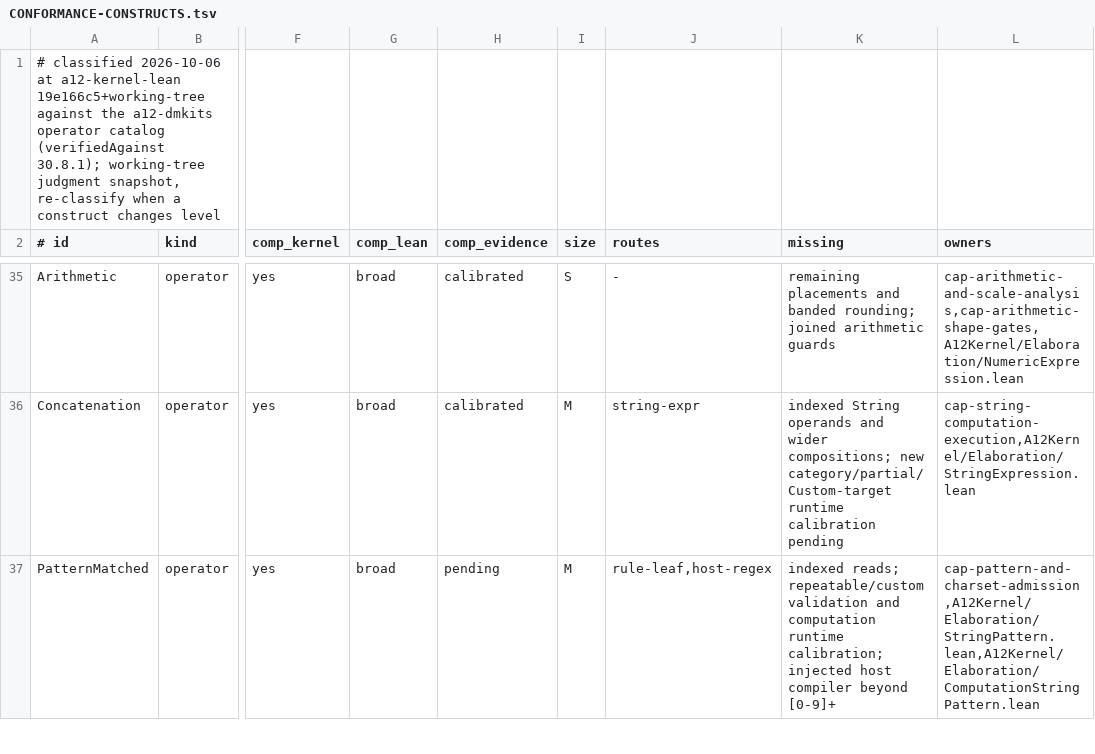
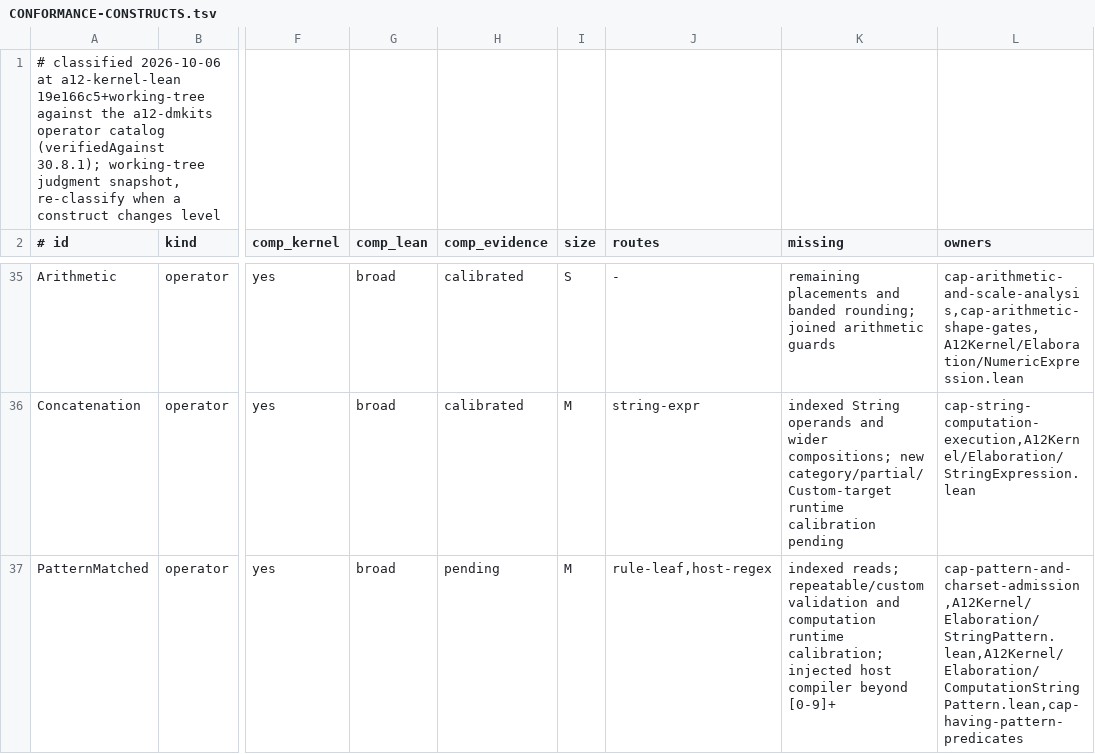
Before and after one commit to mbackschat/a12-kernel-lean, a TSV file: docs/CONFORMANCE-CONSTRUCTS.tsv, drawn as a sheet; only a part is shown, gaps mark what is left out; the diff covers the shown part only; the diff names each change by its address in the sheet, - before the commit and + after, or states it on an @@ line.

Commit message:
feat(having): preserve compiled pattern predicates across consumers
Reuse exact compiler-associated matchers and ordinary phase semantics throughout checked filters. Resolved trees retain opaque host capabilities, so numeric regression checks compare their numeric structure instead of requiring equality for arbitrary matcher functions.

```diff
--- a/docs/CONFORMANCE-CONSTRUCTS.tsv
+++ b/docs/CONFORMANCE-CONSTRUCTS.tsv
-L37 (owners): cap-pattern-and-charset-admission,A12Kernel/Elaboration/StringPattern.lean,A12Kernel/Elaboration/ComputationStringPattern.lean
+L37 (owners): cap-pattern-and-charset-admission,A12Kernel/Elaboration/StringPattern.lean,A12Kernel/Elaboration/ComputationStringPattern.lean,cap-having-pattern-predicates
```
Also changed, not shown: 2 edited cells elsewhere in this file, 26 other files.
